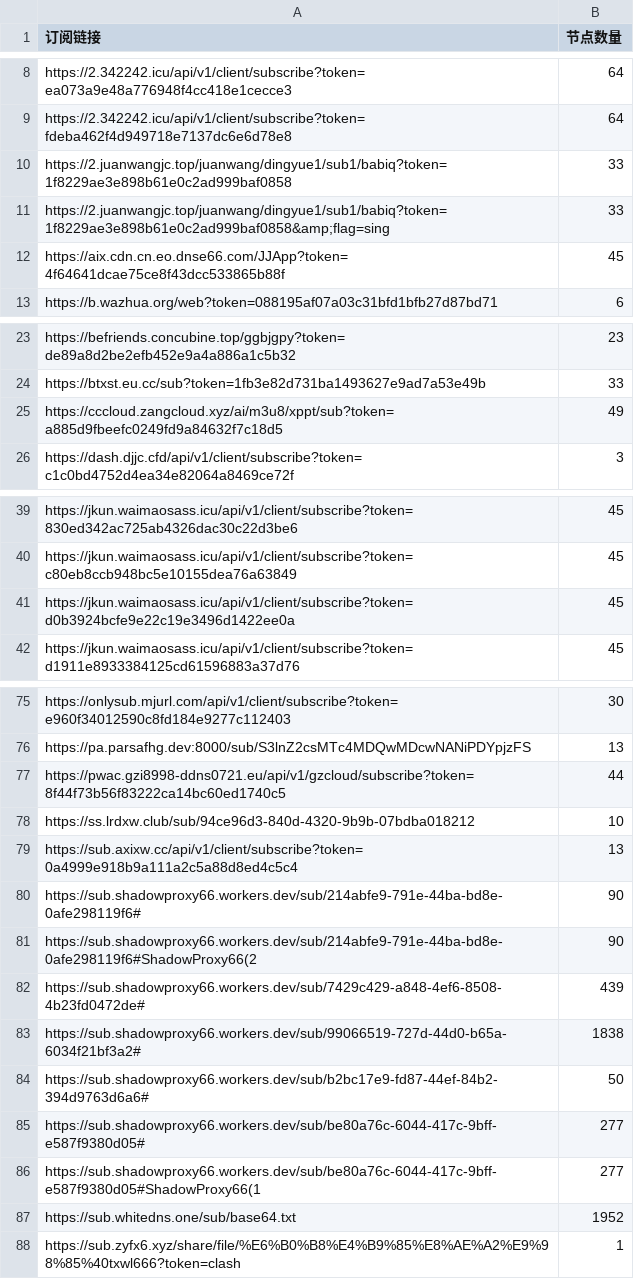
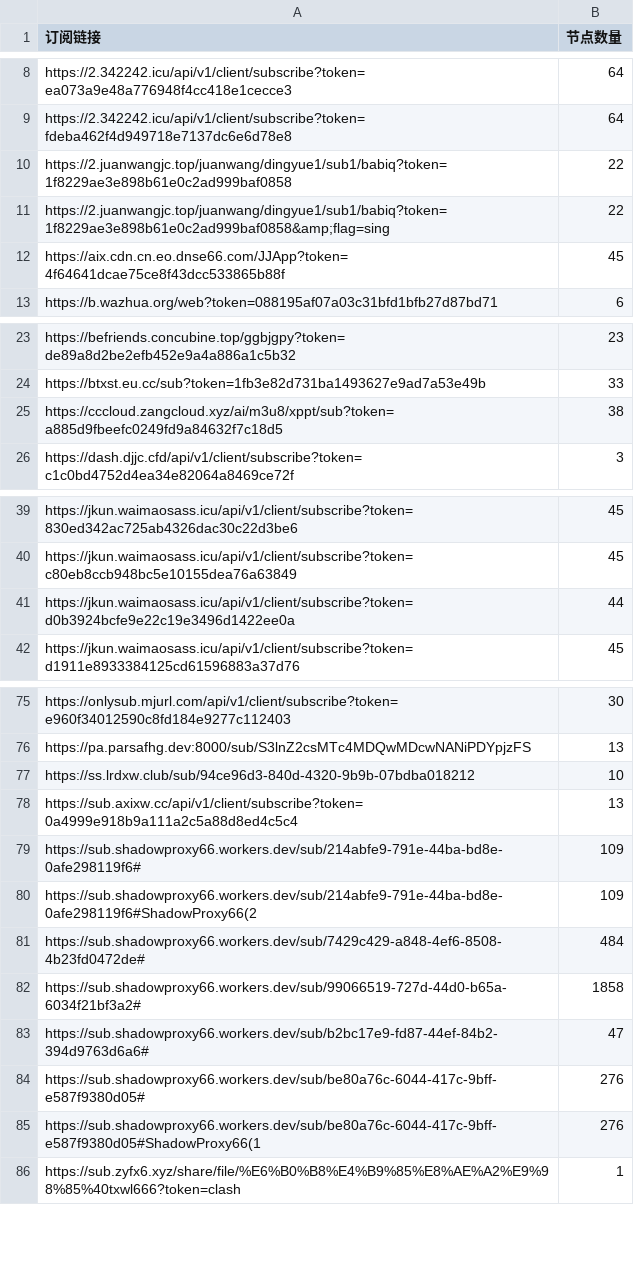
Before and after one commit to pdd520/NodeParser, a CSV file: sub_parser.csv, drawn as a sheet; only a part is shown, gaps mark what is left out; the diff covers the shown part only.

```diff
--- a/sub_parser.csv
+++ b/sub_parser.csv
@@ -9,4 +9,4 @@ https://2.342242.icu/api/v1/client/subscribe?token=ea073a9e48a776948f4cc418e1cec
 https://2.342242.icu/api/v1/client/subscribe?token=fdeba462f4d949718e7137dc6e6d78e8,64
-https://2.juanwangjc.top/juanwang/dingyue1/sub1/babiq?token=1f8229ae3e898b61e0c2ad999baf0858,33
-https://2.juanwangjc.top/juanwang/dingyue1/sub1/babiq?token=1f8229ae3e898b61e0c2ad999baf0858&amp;flag=sing,33
+https://2.juanwangjc.top/juanwang/dingyue1/sub1/babiq?token=1f8229ae3e898b61e0c2ad999baf0858,22
+https://2.juanwangjc.top/juanwang/dingyue1/sub1/babiq?token=1f8229ae3e898b61e0c2ad999baf0858&amp;flag=sing,22
 https://aix.cdn.cn.eo.dnse66.com/JJApp?token=4f64641dcae75ce8f43dcc533865b88f,45
@@ -24,3 +24,3 @@ https://befriends.concubine.top/ggbjgpy?token=de89a8d2be2efb452e9a4a886a1c5b32,2
 https://btxst.eu.cc/sub?token=1fb3e82d731ba1493627e9ad7a53e49b,33
-https://cccloud.zangcloud.xyz/ai/m3u8/xppt/sub?token=a885d9fbeefc0249fd9a84632f7c18d5,49
+https://cccloud.zangcloud.xyz/ai/m3u8/xppt/sub?token=a885d9fbeefc0249fd9a84632f7c18d5,38
 https://dash.djjc.cfd/api/v1/client/subscribe?token=c1c0bd4752d4ea34e82064a8469ce72f,3
@@ -40,3 +40,3 @@ https://jkun.waimaosass.icu/api/v1/client/subscribe?token=830ed342ac725ab4326dac
 https://jkun.waimaosass.icu/api/v1/client/subscribe?token=c80eb8ccb948bc5e10155dea76a63849,45
-https://jkun.waimaosass.icu/api/v1/client/subscribe?token=d0b3924bcfe9e22c19e3496d1422ee0a,45
+https://jkun.waimaosass.icu/api/v1/client/subscribe?token=d0b3924bcfe9e22c19e3496d1422ee0a,44
 https://jkun.waimaosass.icu/api/v1/client/subscribe?token=d1911e8933384125cd61596883a37d76,45
@@ -76,13 +76,11 @@ https://onlysub.mjurl.com/api/v1/client/subscribe?token=e960f34012590c8fd184e927
 https://pa.parsafhg.dev:8000/sub/S3lnZ2csMTc4MDQwMDcwNANiPDYpjzFS,13
-https://pwac.gzi8998-ddns0721.eu/api/v1/gzcloud/subscribe?token=8f44f73b56f83222ca14bc60ed1740c5,44
 https://ss.lrdxw.club/sub/94ce96d3-840d-4320-9b9b-07bdba018212,10
 https://sub.axixw.cc/api/v1/client/subscribe?token=0a4999e918b9a111a2c5a88d8ed4c5c4,13
-https://sub.shadowproxy66.workers.dev/sub/214abfe9-791e-44ba-bd8e-0afe298119f6#,90
-https://sub.shadowproxy66.workers.dev/sub/214abfe9-791e-44ba-bd8e-0afe298119f6#ShadowProxy66(2,90
-https://sub.shadowproxy66.workers.dev/sub/7429c429-a848-4ef6-8508-4b23fd0472de#,439
-https://sub.shadowproxy66.workers.dev/sub/99066519-727d-44d0-b65a-6034f21bf3a2#,1838
-https://sub.shadowproxy66.workers.dev/sub/b2bc17e9-fd87-44ef-84b2-394d9763d6a6#,50
-https://sub.shadowproxy66.workers.dev/sub/be80a76c-6044-417c-9bff-e587f9380d05#,277
-https://sub.shadowproxy66.workers.dev/sub/be80a76c-6044-417c-9bff-e587f9380d05#ShadowProxy66(1,277
-https://sub.whitedns.one/sub/base64.txt,1952
+https://sub.shadowproxy66.workers.dev/sub/214abfe9-791e-44ba-bd8e-0afe298119f6#,109
+https://sub.shadowproxy66.workers.dev/sub/214abfe9-791e-44ba-bd8e-0afe298119f6#ShadowProxy66(2,109
+https://sub.shadowproxy66.workers.dev/sub/7429c429-a848-4ef6-8508-4b23fd0472de#,484
+https://sub.shadowproxy66.workers.dev/sub/99066519-727d-44d0-b65a-6034f21bf3a2#,1858
+https://sub.shadowproxy66.workers.dev/sub/b2bc17e9-fd87-44ef-84b2-394d9763d6a6#,47
+https://sub.shadowproxy66.workers.dev/sub/be80a76c-6044-417c-9bff-e587f9380d05#,276
+https://sub.shadowproxy66.workers.dev/sub/be80a76c-6044-417c-9bff-e587f9380d05#ShadowProxy66(1,276
 https://sub.zyfx6.xyz/share/file/%E6%B0%B8%E4%B9%85%E8%AE%A2%E9%98%85%40txwl666?token=clash,1
```
Also changed, not shown: 1 edited cell elsewhere in this file, 3 other files.
